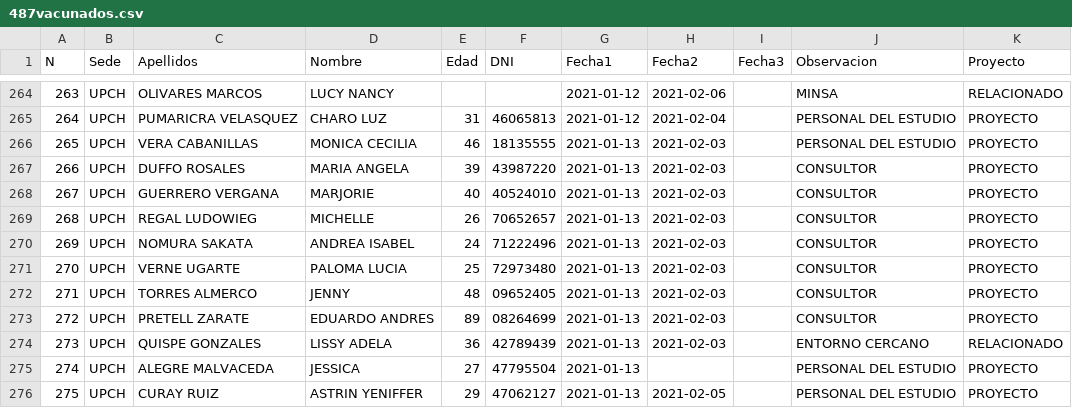
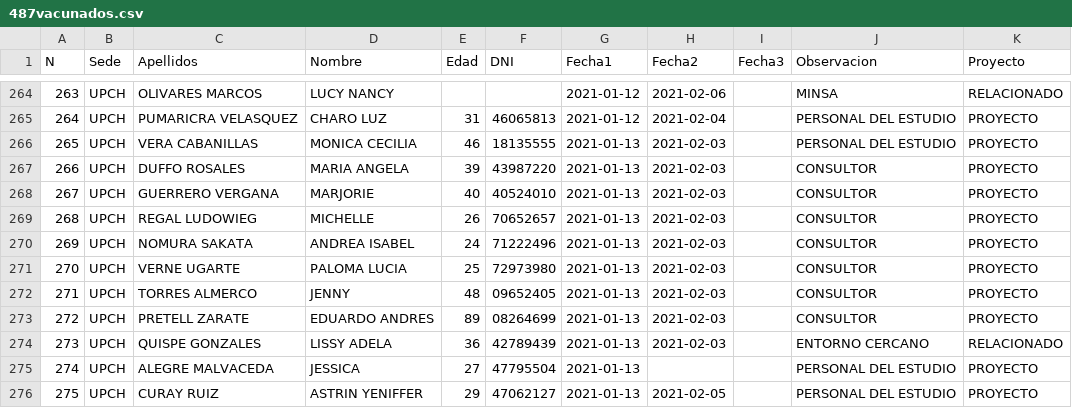
Before and after one commit to jhonatantirado/VacunaGate_Peru, a CSV file: 487vacunados.csv, drawn as a sheet; only a part is shown, gaps mark what is left out.

Commit message:
Update 487vacunados.csv

```diff
--- a/487vacunados.csv
+++ b/487vacunados.csv
@@ -270,3 +270,3 @@ N,Sede,Apellidos,Nombre,Edad,DNI,Fecha1,Fecha2,Fecha3,Observacion,Proyecto
 269,UPCH,NOMURA SAKATA,ANDREA ISABEL,24,71222496,2021-01-13,2021-02-03,,CONSULTOR,PROYECTO
-270,UPCH,VERNE UGARTE,PALOMA LUCIA,25,72973480,2021-01-13,2021-02-03,,CONSULTOR,PROYECTO
+270,UPCH,VERNE UGARTE,PALOMA LUCIA,25,72973980,2021-01-13,2021-02-03,,CONSULTOR,PROYECTO
 271,UPCH,TORRES ALMERCO,JENNY,48,09652405,2021-01-13,2021-02-03,,CONSULTOR,PROYECTO
```
